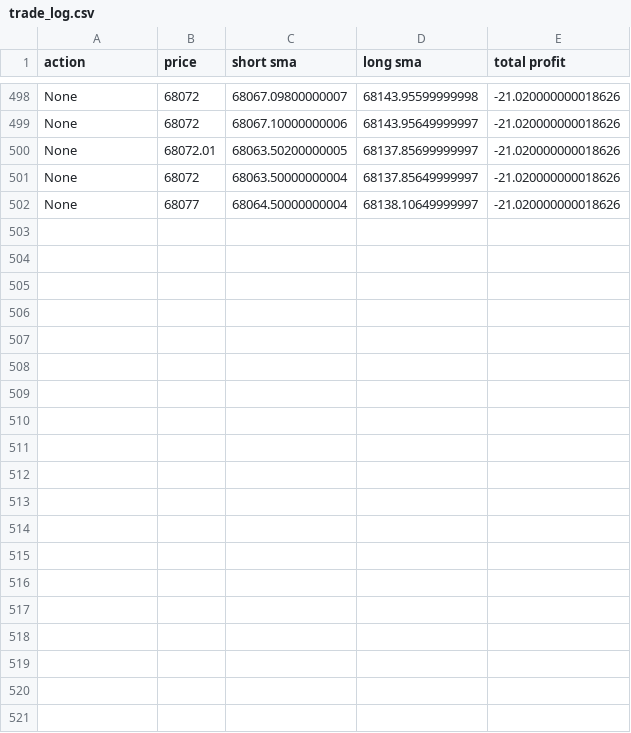
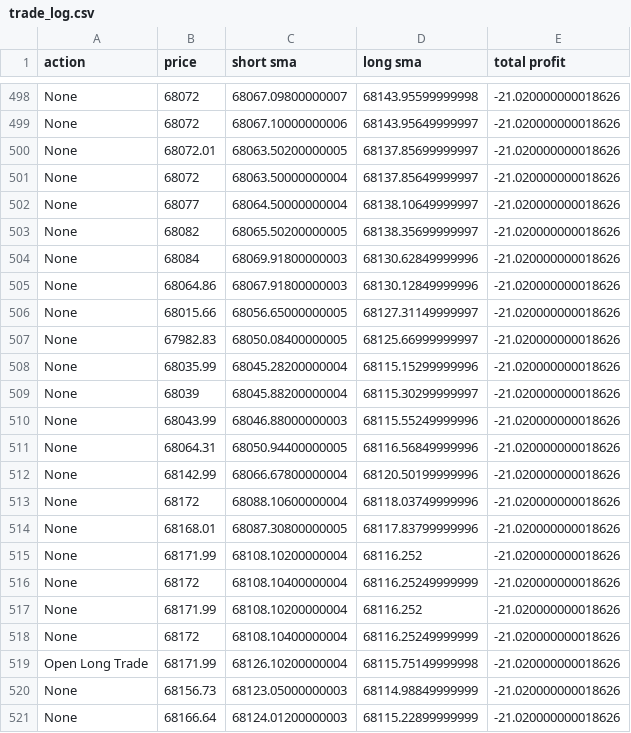
Before and after one commit to lobendan/gvsu-cis350-Team-1, a CSV file: src/trade_log.csv, drawn as a sheet; only a part is shown, gaps mark what is left out; the diff covers the shown part only; the diff names each change by its address in the sheet, - before the commit and + after, or states it on an @@ line.

```diff
--- a/src/trade_log.csv
+++ b/src/trade_log.csv
+row 503: None | 68082 | 68065.50200000005 | 68138.35699999997 | -21.020000000018626
+row 504: None | 68084 | 68069.91800000003 | 68130.62849999996 | -21.020000000018626
+row 505: None | 68064.86 | 68067.91800000003 | 68130.12849999996 | -21.020000000018626
+row 506: None | 68015.66 | 68056.65000000005 | 68127.31149999997 | -21.020000000018626
+row 507: None | 67982.83 | 68050.08400000005 | 68125.66999999997 | -21.020000000018626
+row 508: None | 68035.99 | 68045.28200000004 | 68115.15299999996 | -21.020000000018626
+row 509: None | 68039 | 68045.88200000004 | 68115.30299999997 | -21.020000000018626
+row 510: None | 68043.99 | 68046.88000000003 | 68115.55249999996 | -21.020000000018626
+row 511: None | 68064.31 | 68050.94400000005 | 68116.56849999996 | -21.020000000018626
+row 512: None | 68142.99 | 68066.67800000004 | 68120.50199999996 | -21.020000000018626
+row 513: None | 68172 | 68088.10600000004 | 68118.03749999996 | -21.020000000018626
+row 514: None | 68168.01 | 68087.30800000005 | 68117.83799999996 | -21.020000000018626
+row 515: None | 68171.99 | 68108.10200000004 | 68116.252 | -21.020000000018626
+row 516: None | 68172 | 68108.10400000004 | 68116.25249999999 | -21.020000000018626
+row 517: None | 68171.99 | 68108.10200000004 | 68116.252 | -21.020000000018626
+row 518: None | 68172 | 68108.10400000004 | 68116.25249999999 | -21.020000000018626
+row 519: Open Long Trade | 68171.99 | 68126.10200000004 | 68115.75149999998 | -21.020000000018626
+row 520: None | 68156.73 | 68123.05000000003 | 68114.98849999999 | -21.020000000018626
+row 521: None | 68166.64 | 68124.01200000003 | 68115.22899999999 | -21.020000000018626
```
Also changed, not shown: 10 added rows elsewhere in this file, 1 other file.
